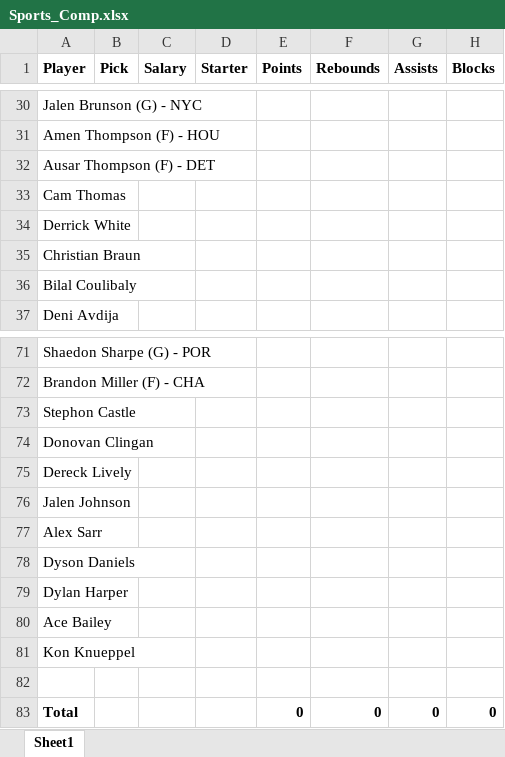
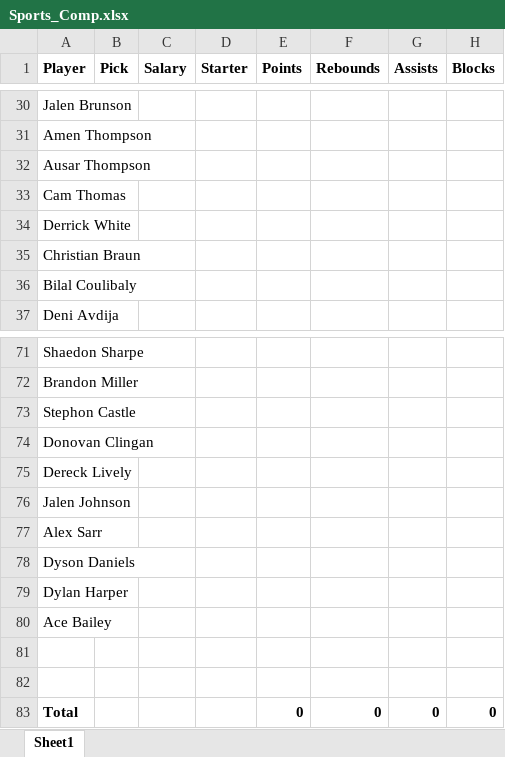
Before and after one commit to knaaptime/SportsCompUpdater, an Excel workbook: SportsCompUpdater/Sports_Comp.xlsx, sheet Sheet1, drawn as a sheet; only a part is shown, gaps mark what is left out; values as stored, in another font and other column widths than the file's, no borders; the diff covers the shown part only; the diff names each change by its address in the sheet, - before the commit and + after, or states it on an @@ line.

```diff
--- a/SportsCompUpdater/Sports_Comp.xlsx (sheet Sheet1)
+++ b/SportsCompUpdater/Sports_Comp.xlsx (sheet Sheet1)
-A30 (Player): Jalen Brunson (G) - NYC
+A30 (Player): Jalen Brunson
-A31 (Player): Amen Thompson (F) - HOU
+A31 (Player): Amen Thompson
-A32 (Player): Ausar Thompson (F) - DET
+A32 (Player): Ausar Thompson
-A71 (Player): Shaedon Sharpe (G) - POR
+A71 (Player): Shaedon Sharpe
-A72 (Player): Brandon Miller (F) - CHA
+A72 (Player): Brandon Miller
-A81 (Player): Kon Knueppel
+A81 (Player): (empty)
```
Also changed, not shown: 54 edited cells elsewhere in this sheet, SportsCompUpdater/Sports_Comp_Updated.xlsx.
